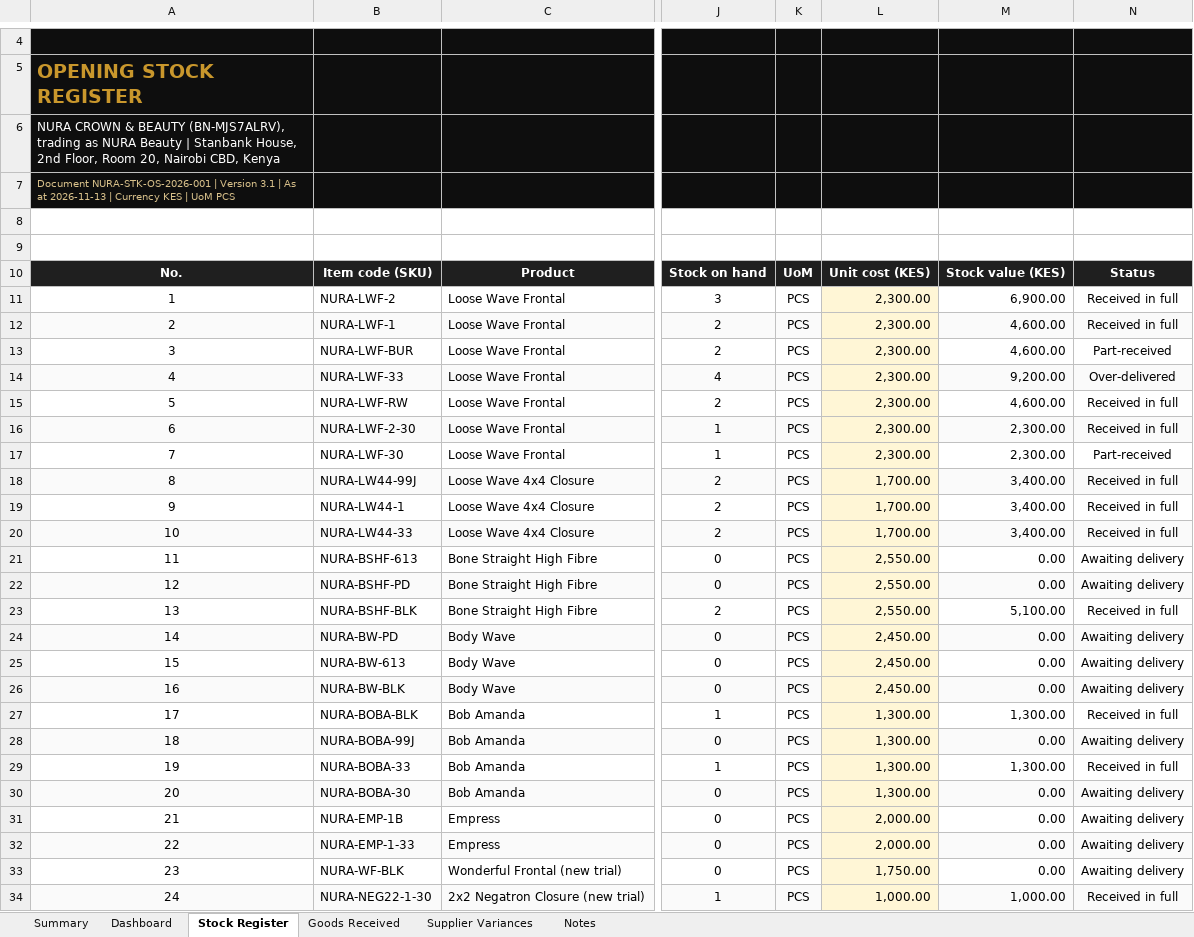
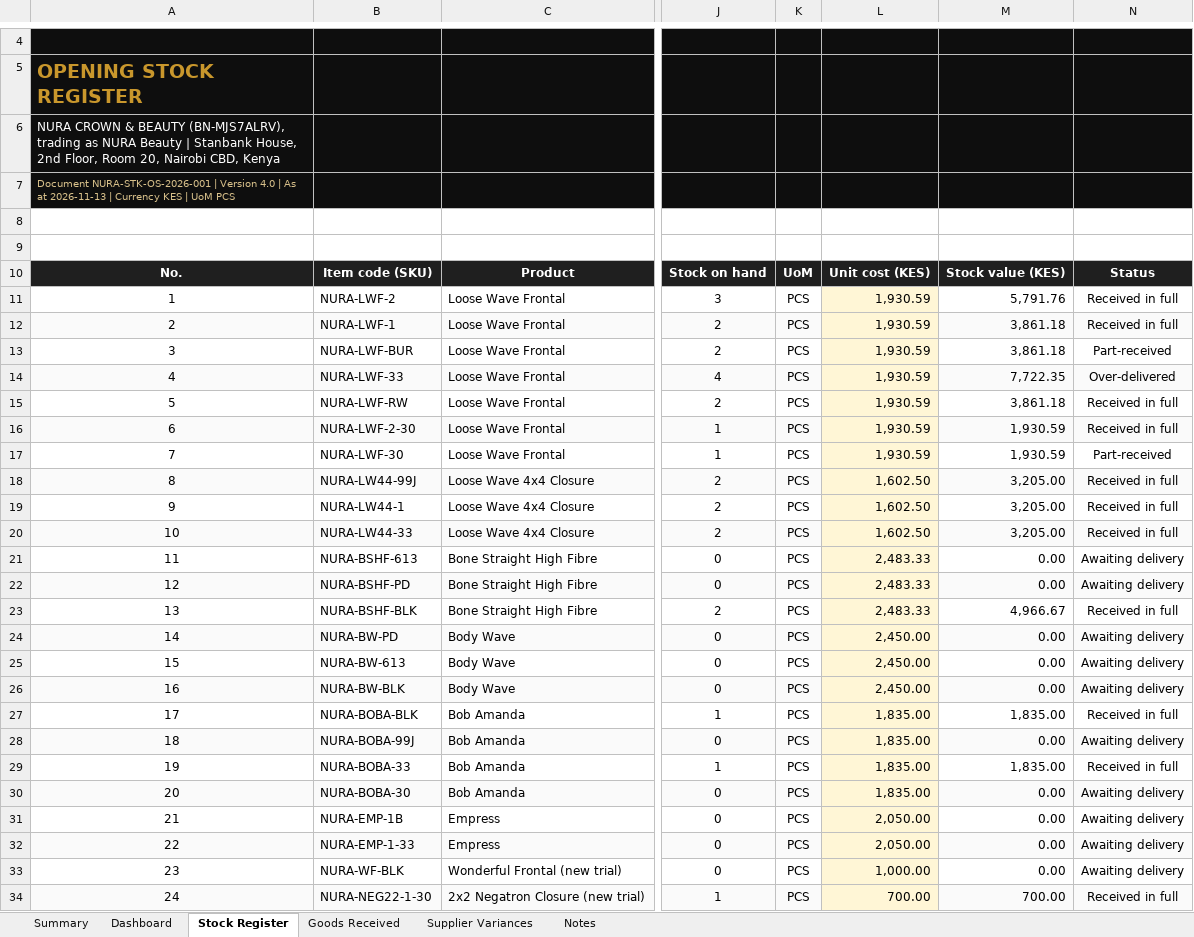
Before and after one commit to moselanto/NURA_STOCKS, an Excel workbook: data/NURA-Beauty-Opening-Stock-Register-2026-11-13.xlsx, sheet Stock Register, drawn as a sheet; only a part is shown, gaps mark what is left out; values as stored, in another font and other column widths than the file's, no borders; charts and pictures and conditional formats not drawn; the diff covers the shown part only; the diff names each change by its address in the sheet, - before the commit and + after, or states it on an @@ line.

Commit message:
Register v4.0: actual cost of making each product line (bundles, ventilation, wig cap, labour), weighted average cost per piece; CSV, md, HANDOVER, README updated

```diff
--- a/data/NURA-Beauty-Opening-Stock-Register-2026-11-13.xlsx (sheet Stock Register)
+++ b/data/NURA-Beauty-Opening-Stock-Register-2026-11-13.xlsx (sheet Stock Register)
-A7: …| Version 3.1 | As…
+A7: …| Version 4.0 | As…
-L11:L17: 2,300.00
+L11:L17: 1,930.59
-M11: 6,900.00
+M11: 5,791.76
-M12:M13: 4,600.00
+M12:M13: 3,861.18
-M14: 9,200.00
+M14: 7,722.35
-M15: 4,600.00
+M15: 3,861.18
-M16:M17: 2,300.00
+M16:M17: 1,930.59
-L18:L20: 1,700.00
+L18:L20: 1,602.50
-M18:M20: 3,400.00
+M18:M20: 3,205.00
-L21:L23: 2,550.00
+L21:L23: 2,483.33
-M23: 5,100.00
+M23: 4,966.67
-L27:L30: 1,300.00
+L27:L30: 1,835.00
-M27: 1,300.00
+M27: 1,835.00
-M29: 1,300.00
+M29: 1,835.00
-L31:L32: 2,000.00
+L31:L32: 2,050.00
-L33: 1,750.00
+L33: 1,000.00
-L34: 1,000.00
+L34: 700.00
-M34: 1,000.00
+M34: 700.00
```
Also changed, not shown: 1 edited cell elsewhere in this sheet, sheet Goods Received, sheet Dashboard, sheet Summary, sheet Supplier Variances, sheet Notes, formulas that keep their value, charts or pictures, 5 other files.
